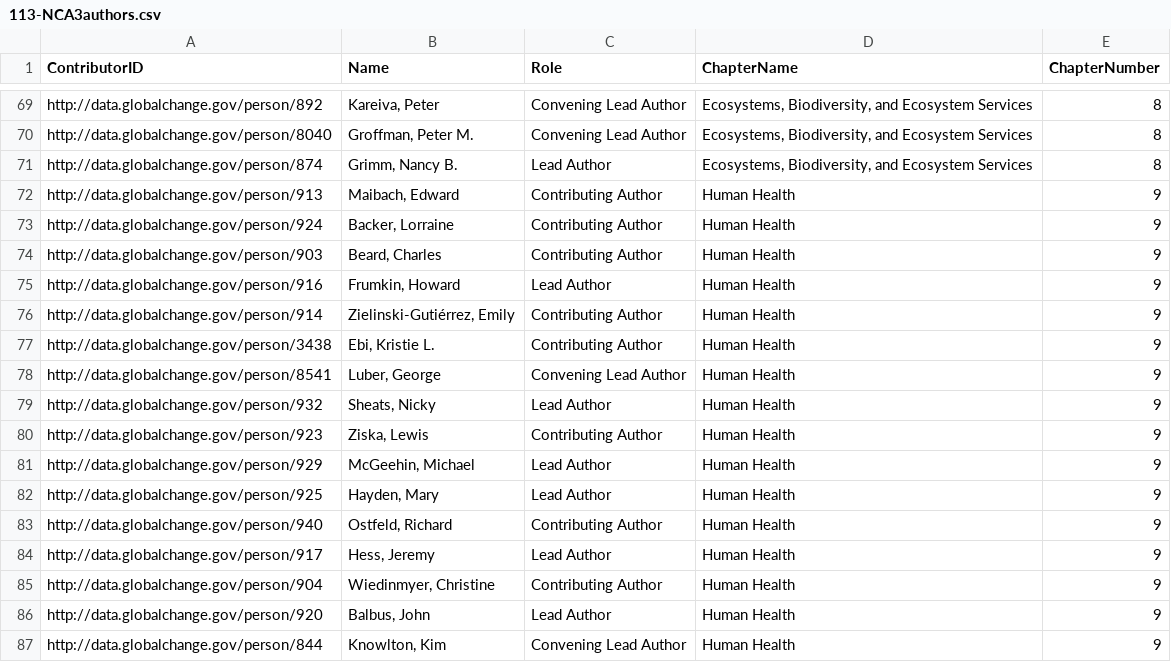
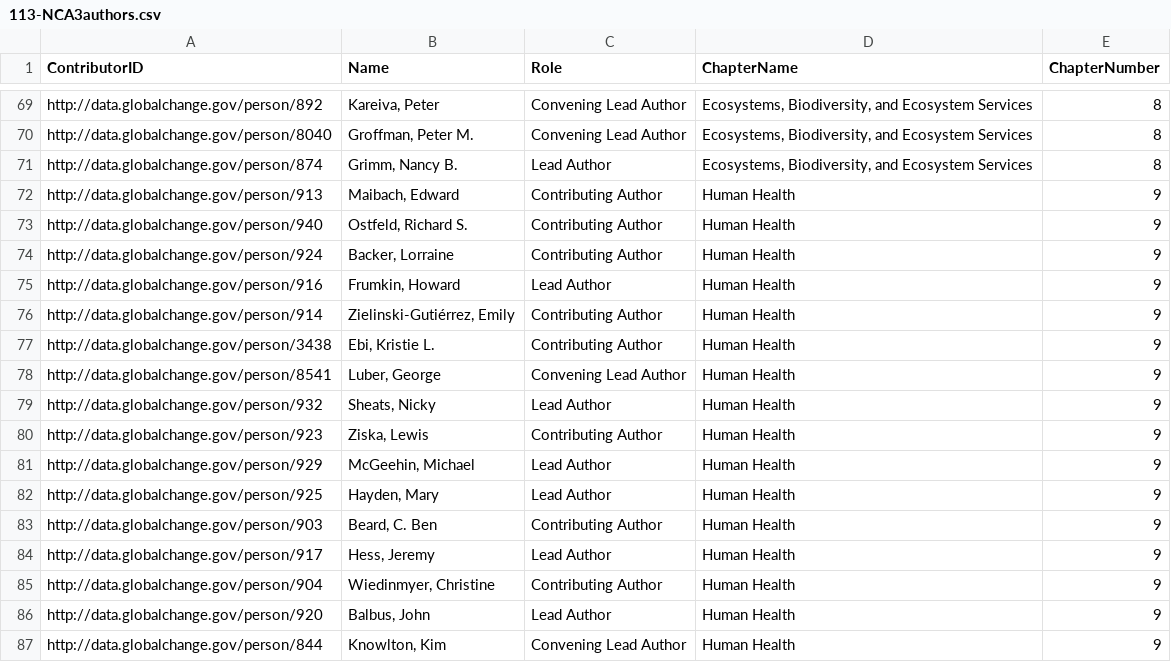
Before and after one commit to USGCRP/gcis-sparql, a CSV file: 113-NCA3authors.csv, drawn as a sheet; only a part is shown, gaps mark what is left out.

Commit message:
Updated per 3/15/16 content push

```diff
--- a/113-NCA3authors.csv
+++ b/113-NCA3authors.csv
@@ -72,4 +72,4 @@
 "http://data.globalchange.gov/person/913","Maibach, Edward","Contributing Author","Human Health",9
+"http://data.globalchange.gov/person/940","Ostfeld, Richard S.","Contributing Author","Human Health",9
 "http://data.globalchange.gov/person/924","Backer, Lorraine","Contributing Author","Human Health",9
-"http://data.globalchange.gov/person/903","Beard, Charles","Contributing Author","Human Health",9
 "http://data.globalchange.gov/person/916","Frumkin, Howard","Lead Author","Human Health",9
@@ -82,3 +82,3 @@
 "http://data.globalchange.gov/person/925","Hayden, Mary","Lead Author","Human Health",9
-"http://data.globalchange.gov/person/940","Ostfeld, Richard","Contributing Author","Human Health",9
+"http://data.globalchange.gov/person/903","Beard, C. Ben","Contributing Author","Human Health",9
 "http://data.globalchange.gov/person/917","Hess, Jeremy","Lead Author","Human Health",9
```
